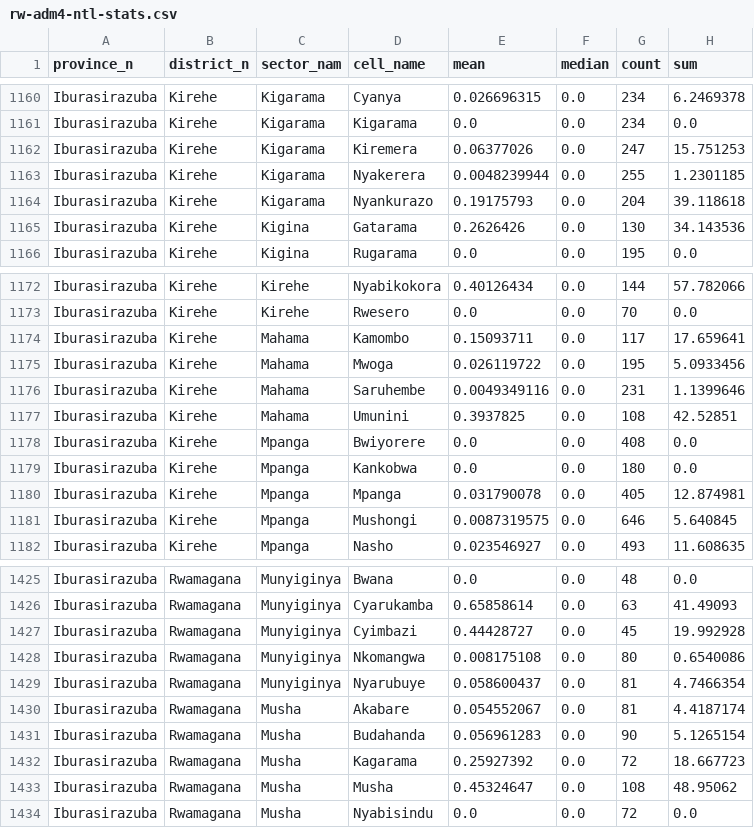
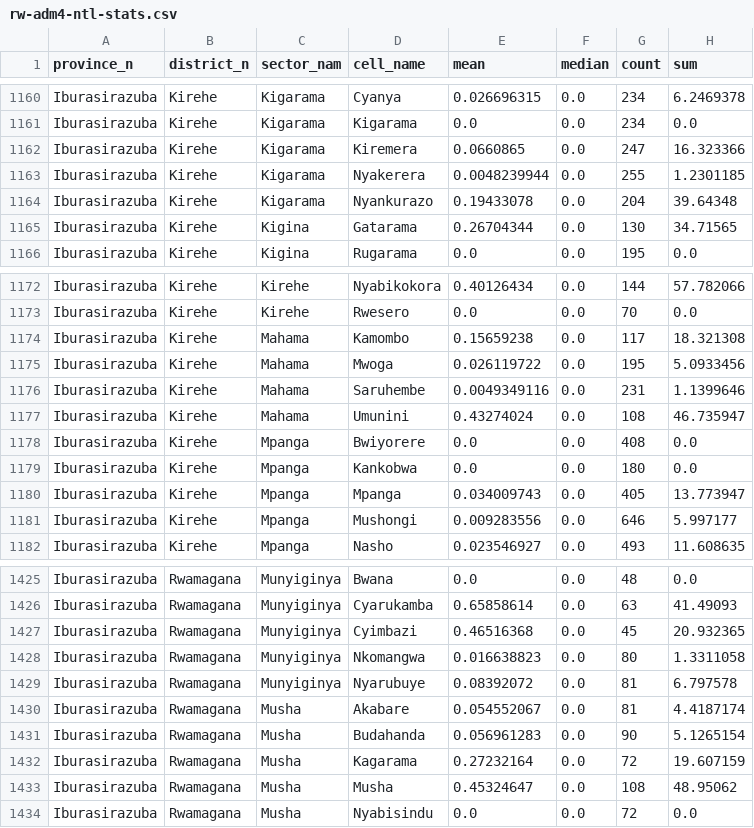
Before and after one commit to docileum/nightlight-analysis-Docile-Umurengezi, a CSV file: outputs/rw-adm4-ntl-stats.csv, drawn as a sheet; only a part is shown, gaps mark what is left out; the diff covers the shown part only.

```diff
--- a/outputs/rw-adm4-ntl-stats.csv
+++ b/outputs/rw-adm4-ntl-stats.csv
@@ -1161,6 +1161,6 @@ Iburasirazuba,Kirehe,Kigarama,Cyanya,0.026696315,0.0,234,6.2469378
 Iburasirazuba,Kirehe,Kigarama,Kigarama,0.0,0.0,234,0.0
-Iburasirazuba,Kirehe,Kigarama,Kiremera,0.06377026,0.0,247,15.751253
+Iburasirazuba,Kirehe,Kigarama,Kiremera,0.0660865,0.0,247,16.323366
 Iburasirazuba,Kirehe,Kigarama,Nyakerera,0.0048239944,0.0,255,1.2301185
-Iburasirazuba,Kirehe,Kigarama,Nyankurazo,0.19175793,0.0,204,39.118618
-Iburasirazuba,Kirehe,Kigina,Gatarama,0.2626426,0.0,130,34.143536
+Iburasirazuba,Kirehe,Kigarama,Nyankurazo,0.19433078,0.0,204,39.64348
+Iburasirazuba,Kirehe,Kigina,Gatarama,0.26704344,0.0,130,34.71565
 Iburasirazuba,Kirehe,Kigina,Rugarama,0.0,0.0,195,0.0
@@ -1173,10 +1173,10 @@ Iburasirazuba,Kirehe,Kirehe,Nyabikokora,0.40126434,0.0,144,57.782066
 Iburasirazuba,Kirehe,Kirehe,Rwesero,0.0,0.0,70,0.0
-Iburasirazuba,Kirehe,Mahama,Kamombo,0.15093711,0.0,117,17.659641
+Iburasirazuba,Kirehe,Mahama,Kamombo,0.15659238,0.0,117,18.321308
 Iburasirazuba,Kirehe,Mahama,Mwoga,0.026119722,0.0,195,5.0933456
 Iburasirazuba,Kirehe,Mahama,Saruhembe,0.0049349116,0.0,231,1.1399646
-Iburasirazuba,Kirehe,Mahama,Umunini,0.3937825,0.0,108,42.52851
+Iburasirazuba,Kirehe,Mahama,Umunini,0.43274024,0.0,108,46.735947
 Iburasirazuba,Kirehe,Mpanga,Bwiyorere,0.0,0.0,408,0.0
 Iburasirazuba,Kirehe,Mpanga,Kankobwa,0.0,0.0,180,0.0
-Iburasirazuba,Kirehe,Mpanga,Mpanga,0.031790078,0.0,405,12.874981
-Iburasirazuba,Kirehe,Mpanga,Mushongi,0.0087319575,0.0,646,5.640845
+Iburasirazuba,Kirehe,Mpanga,Mpanga,0.034009743,0.0,405,13.773947
+Iburasirazuba,Kirehe,Mpanga,Mushongi,0.009283556,0.0,646,5.997177
 Iburasirazuba,Kirehe,Mpanga,Nasho,0.023546927,0.0,493,11.608635
@@ -1426,8 +1426,8 @@ Iburasirazuba,Rwamagana,Munyiginya,Bwana,0.0,0.0,48,0.0
 Iburasirazuba,Rwamagana,Munyiginya,Cyarukamba,0.65858614,0.0,63,41.49093
-Iburasirazuba,Rwamagana,Munyiginya,Cyimbazi,0.44428727,0.0,45,19.992928
-Iburasirazuba,Rwamagana,Munyiginya,Nkomangwa,0.008175108,0.0,80,0.6540086
-Iburasirazuba,Rwamagana,Munyiginya,Nyarubuye,0.058600437,0.0,81,4.7466354
+Iburasirazuba,Rwamagana,Munyiginya,Cyimbazi,0.46516368,0.0,45,20.932365
+Iburasirazuba,Rwamagana,Munyiginya,Nkomangwa,0.016638823,0.0,80,1.3311058
+Iburasirazuba,Rwamagana,Munyiginya,Nyarubuye,0.08392072,0.0,81,6.797578
 Iburasirazuba,Rwamagana,Musha,Akabare,0.054552067,0.0,81,4.4187174
 Iburasirazuba,Rwamagana,Musha,Budahanda,0.056961283,0.0,90,5.1265154
-Iburasirazuba,Rwamagana,Musha,Kagarama,0.25927392,0.0,72,18.667723
+Iburasirazuba,Rwamagana,Musha,Kagarama,0.27232164,0.0,72,19.607159
 Iburasirazuba,Rwamagana,Musha,Musha,0.45324647,0.0,108,48.95062
```
Also changed, not shown: 169 edited cells elsewhere in this file, 3 other files.
